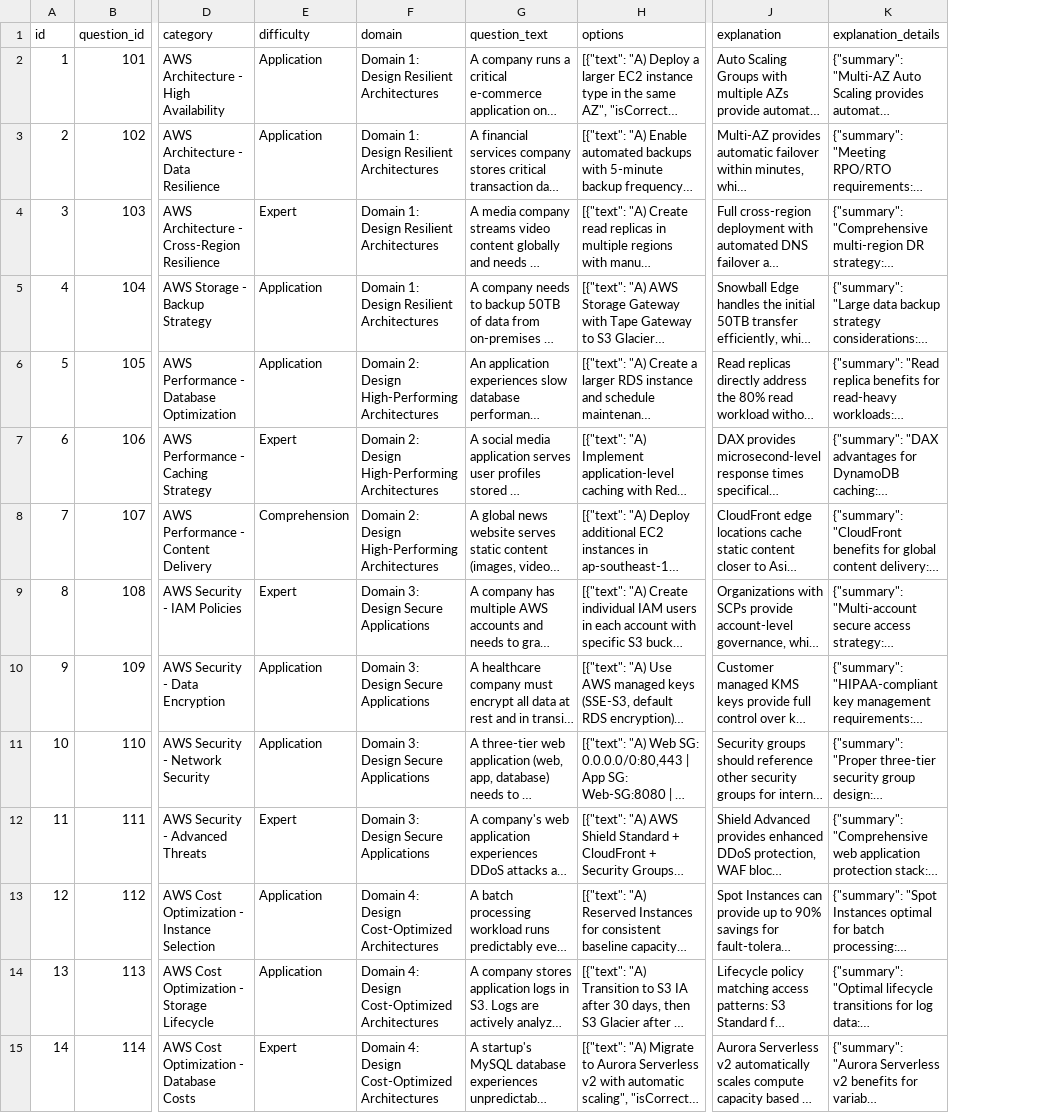
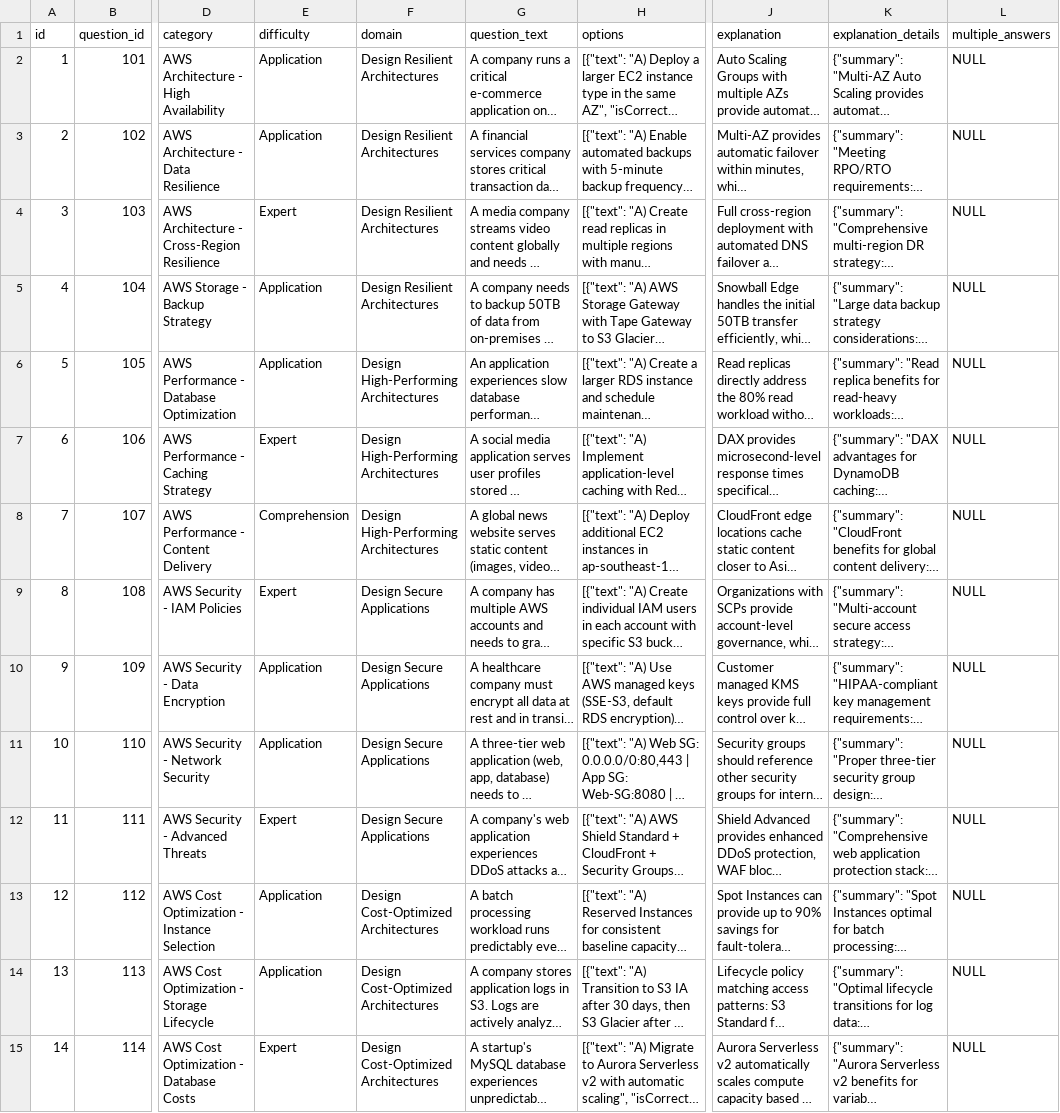
Before and after one commit to ericbowser/CloudPrepper, a CSV file: src/QuestionRepository/aws.csv, drawn as a sheet; only a part is shown, gaps mark what is left out; long unchanged cells end in …; the diff covers the shown part only; the diff names each change by its address in the sheet, - before the commit and + after, or states it on an @@ line.

Commit message:
update question bank

```diff
--- a/src/QuestionRepository/aws.csv
+++ b/src/QuestionRepository/aws.csv
+column L (multiple_answers), rows 2-15: all NULL
-F2:F5 (domain): Domain 1: Design Resilient Architectures
+F2:F5 (domain): Design Resilient Architectures
-F6:F8 (domain): Domain 2: Design High-Performing Architectures
+F6:F8 (domain): Design High-Performing Architectures
-F9:F12 (domain): Domain 3: Design Secure Applications
+F9:F12 (domain): Design Secure Applications
-F13:F15 (domain): Domain 4: Design Cost-Optimized Architectures
+F13:F15 (domain): Design Cost-Optimized Architectures
```
Also changed, not shown: 79 edited cells elsewhere in this file, 12 other files.
